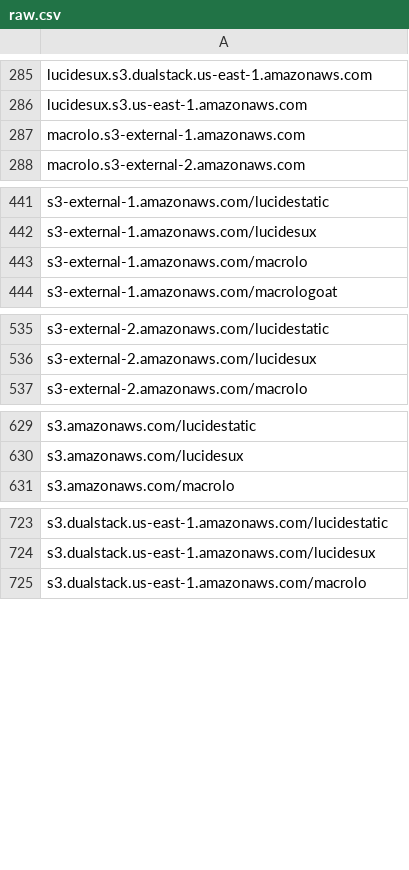
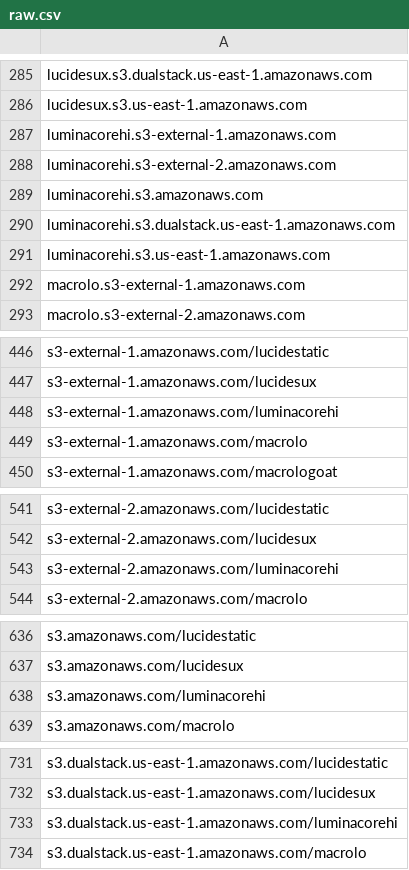
Before and after one commit to 1NobleCyber/ThreatFeed, a CSV file: S3_WebProxies/raw.csv, drawn as a sheet; only a part is shown, gaps mark what is left out; the diff covers the shown part only; the diff names each change by its address in the sheet, - before the commit and + after, or states it on an @@ line.

Commit message:
Add 10 new proxy domains to S3_WebProxies/raw.csv

```diff
--- a/S3_WebProxies/raw.csv
+++ b/S3_WebProxies/raw.csv
+row 287: luminacorehi.s3-external-1.amazonaws.com
+row 288: luminacorehi.s3-external-2.amazonaws.com
+row 289: luminacorehi.s3.amazonaws.com
+row 290: luminacorehi.s3.dualstack.us-east-1.amazonaws.com
+row 291: luminacorehi.s3.us-east-1.amazonaws.com
+row 448: s3-external-1.amazonaws.com/luminacorehi
+row 543: s3-external-2.amazonaws.com/luminacorehi
+row 638: s3.amazonaws.com/luminacorehi
+row 733: s3.dualstack.us-east-1.amazonaws.com/luminacorehi
```
Also changed, not shown: 1 added row elsewhere in this file.
